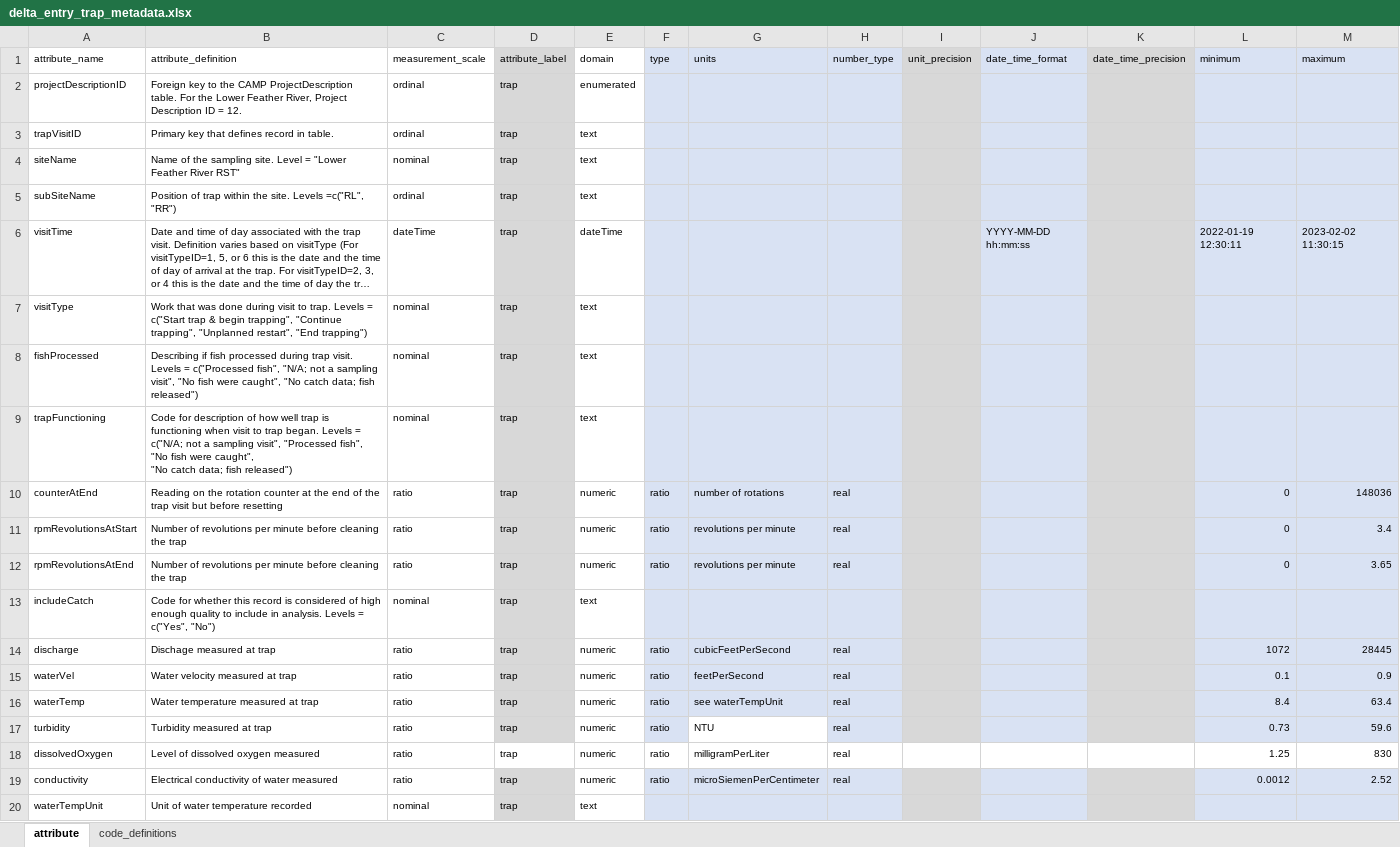
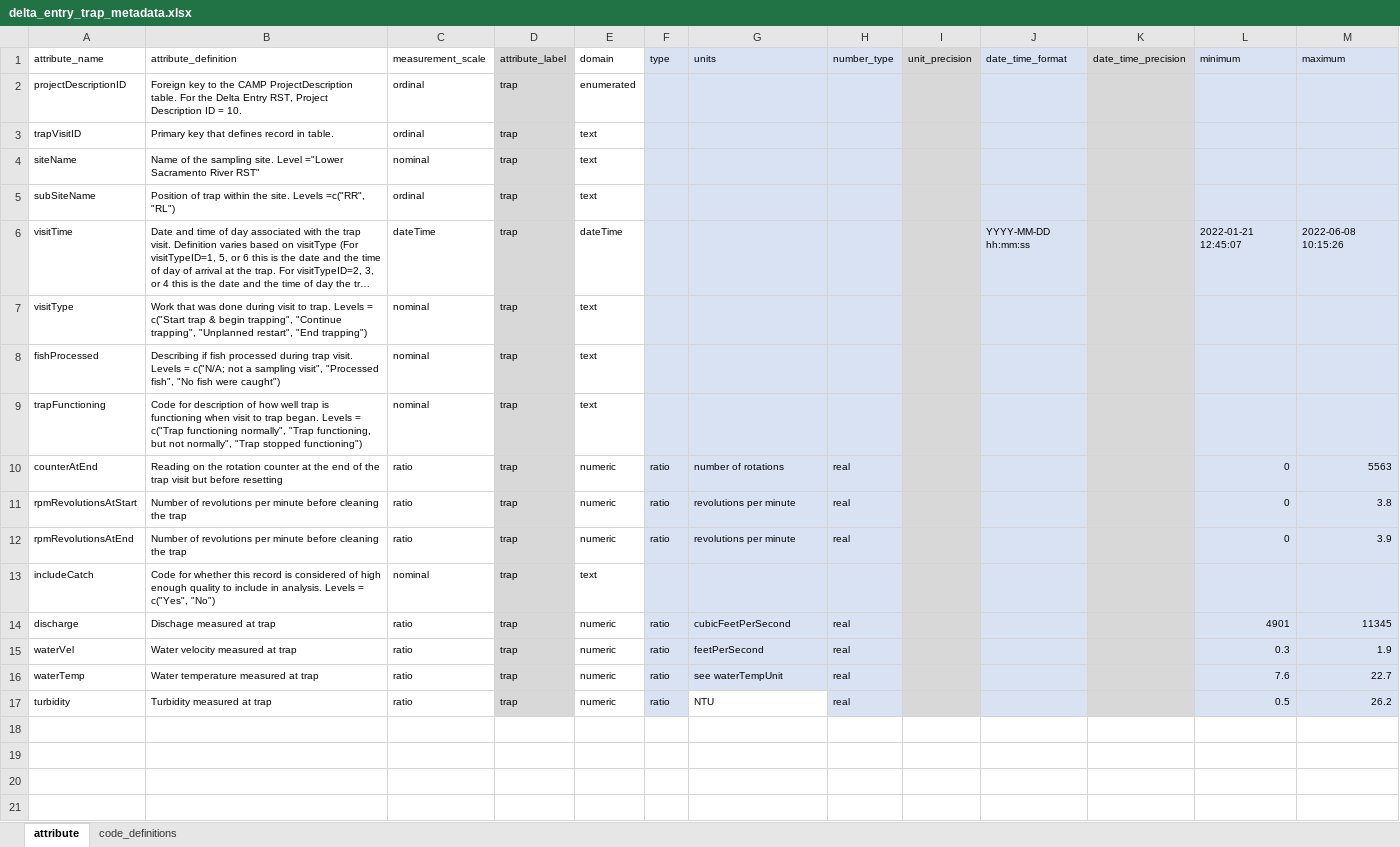
Before and after one commit to SRJPE/jpe-delta-entry-edi, an Excel workbook: data-raw/metadata/delta_entry_trap_metadata.xlsx, sheet attribute, drawn as a sheet; long unchanged cells end in …; values as stored, in another font and other column widths than the file's, no borders; ↵ is a line break in a cell; the diff names each change by its address in the sheet, - before the commit and + after, or states it on an @@ line.

```diff
--- a/data-raw/metadata/delta_entry_trap_metadata.xlsx (sheet attribute)
+++ b/data-raw/metadata/delta_entry_trap_metadata.xlsx (sheet attribute)
-B2 (attribute_definition): …For the Lower Feather River, Project Description ID = 12.
+B2 (attribute_definition): …For the Delta Entry RST, Project Description ID = 10.
-B4 (attribute_definition): …site. Level = "Lower Feather River RST"
+B4 (attribute_definition): …site. Level ="Lower Sacramento River RST"
-B5 (attribute_definition): …site. Levels =c("RL", "RR")
+B5 (attribute_definition): …site. Levels =c("RR", "RL")
-L6 (minimum): 2022-01-19 12:30:11
+L6 (minimum): 2022-01-21 12:45:07
-M6 (maximum): 2023-02-02 11:30:15
+M6 (maximum): 2022-06-08 10:15:26
-B8 (attribute_definition): …Levels = c("Processed fish", "N/A; not a sampling visit", "No fish were caught", "No catch data; fish released")
+B8 (attribute_definition): …Levels = c("N/A; not a sampling visit", "Processed fish", "No fish were caught")
-B9 (attribute_definition): …Levels = c("N/A; not a sampling visit", "Processed fish", "No fish were caught", ↵ "No catch data; fish released")
+B9 (attribute_definition): …Levels = c("Trap functioning normally", "Trap functioning, but not normally", "Trap stopped functioning")
-M10 (maximum): 148036
+M10 (maximum): 5563
-M11 (maximum): 3.4
+M11 (maximum): 3.8
-M12 (maximum): 3.65
+M12 (maximum): 3.9
-L14 (minimum): 1072
+L14 (minimum): 4901
-M14 (maximum): 28445
+M14 (maximum): 11345
-L15 (minimum): 0.1
+L15 (minimum): 0.3
-M15 (maximum): 0.9
+M15 (maximum): 1.9
-L16 (minimum): 8.4
+L16 (minimum): 7.6
-M16 (maximum): 63.4
+M16 (maximum): 22.7
-L17 (minimum): 0.73
+L17 (minimum): 0.5
-M17 (maximum): 59.6
+M17 (maximum): 26.2
-row 18: dissolvedOxygen | Level of dissolved oxygen measured | ratio | trap | numeric | ratio | milligramPerLiter | real |  |  |  | 1.25 | 830
-row 19: conductivity | Electrical conductivity of water measured | ratio | trap | numeric | ratio | microSiemenPerCentimeter | real |  |  |  | 0.0012 | 2.52
-row 20: waterTempUnit | Unit of water temperature recorded | nominal | trap | text
```
Also changed, not shown: sheet code_definitions, data-raw/metadata/delta_entry_metadata.xlsx, data-raw/metadata/delta_entry_recapture_metadata.xlsx, 5 other files.
